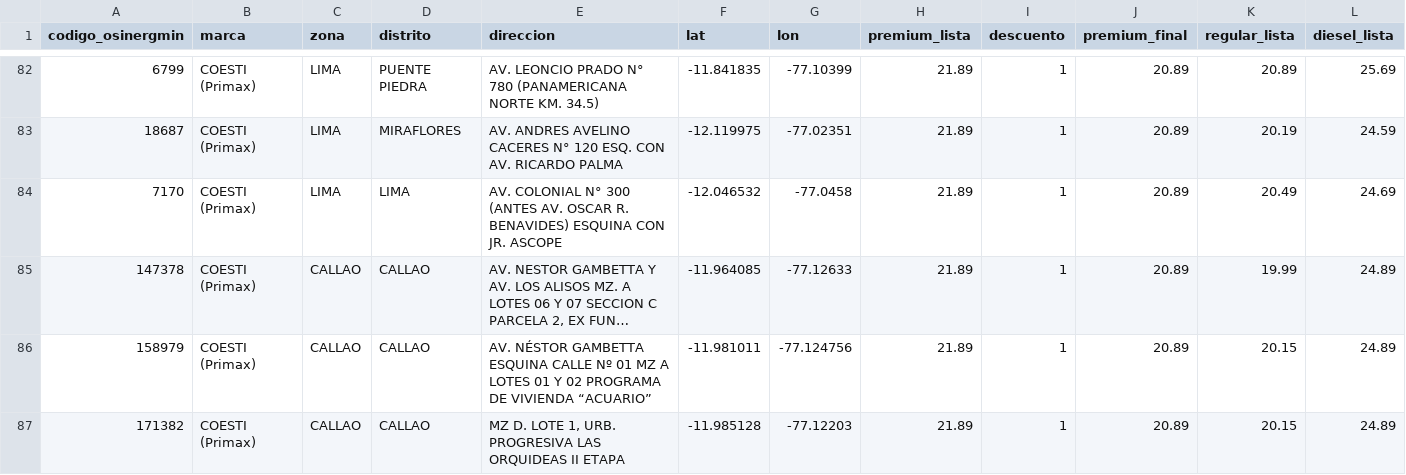
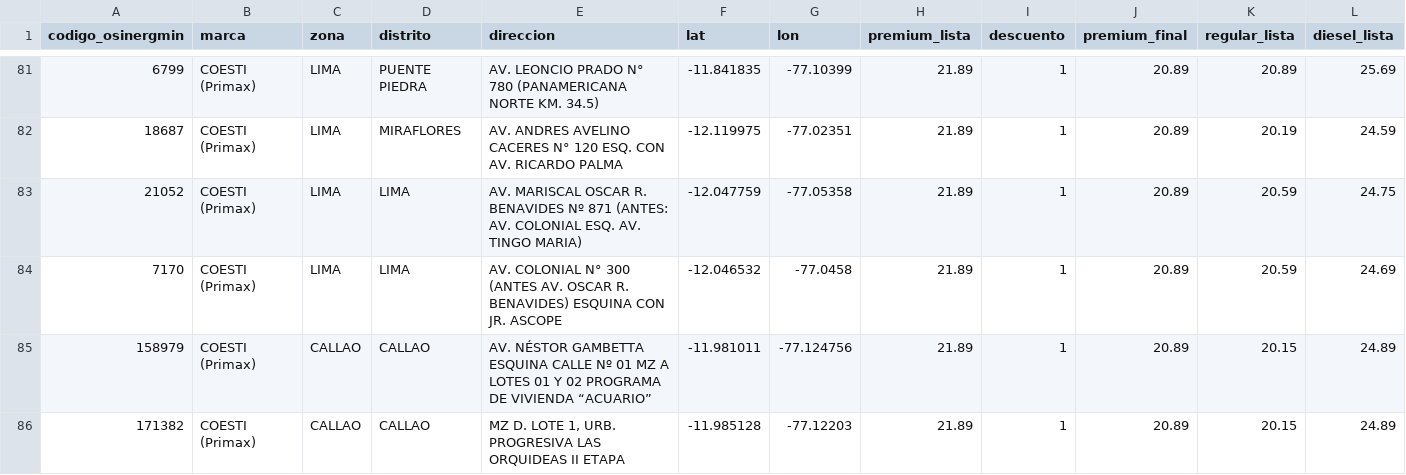
Before and after one commit to Yufagb/grifos-lima, a CSV file: data/premium-lima-callao.csv, drawn as a sheet; only a part is shown, gaps mark what is left out; long unchanged cells end in …; the diff covers the shown part only; the diff names each change by its address in the sheet, - before the commit and + after, or states it on an @@ line.

```diff
--- a/data/premium-lima-callao.csv
+++ b/data/premium-lima-callao.csv
+row 83: 21052 | COESTI (Primax) | LIMA | LIMA | AV. MARISCAL OSCAR R. BENAVIDES Nº 871 (ANTES: AV. COLONIAL ESQ. AV. TINGO MARIA) | -12.047759 | -77.05358 | 21.89 | 1 | 20.89 | 20.59 | 24.75
-K84 (regular_lista): 20.49
+K84 (regular_lista): 20.59
@@ row 85 moved to row 87: 147378 @@
```
Also changed, not shown: 1 added row, 2 removed rows and 3 edited cells elsewhere in this file, data/mymaps-lima-callao.csv, 1 other file.
